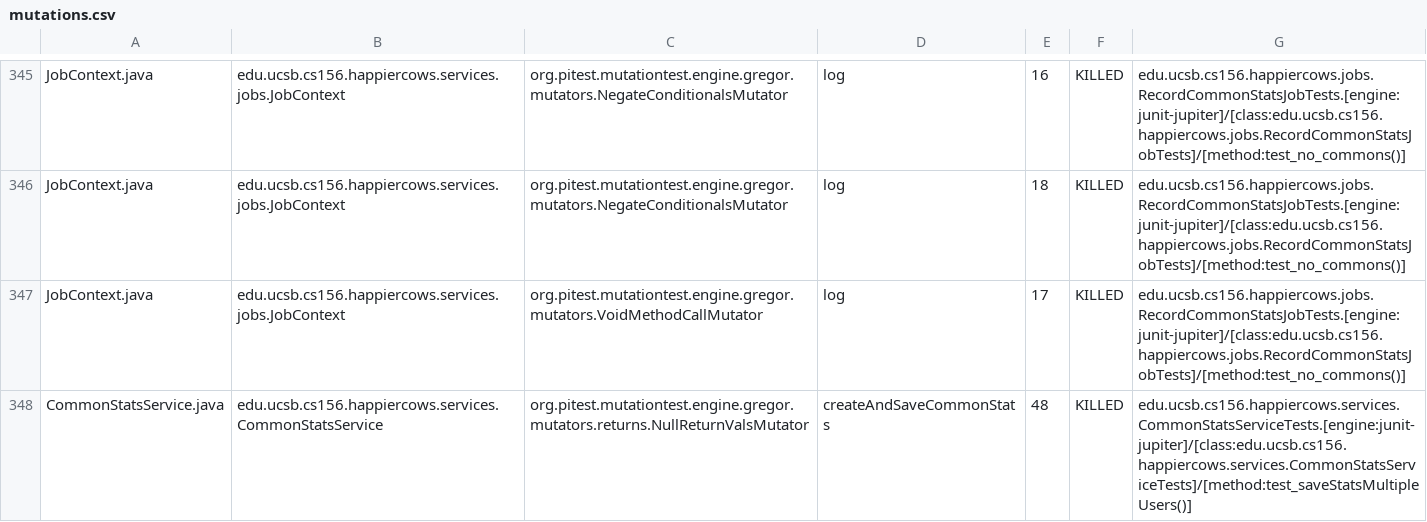
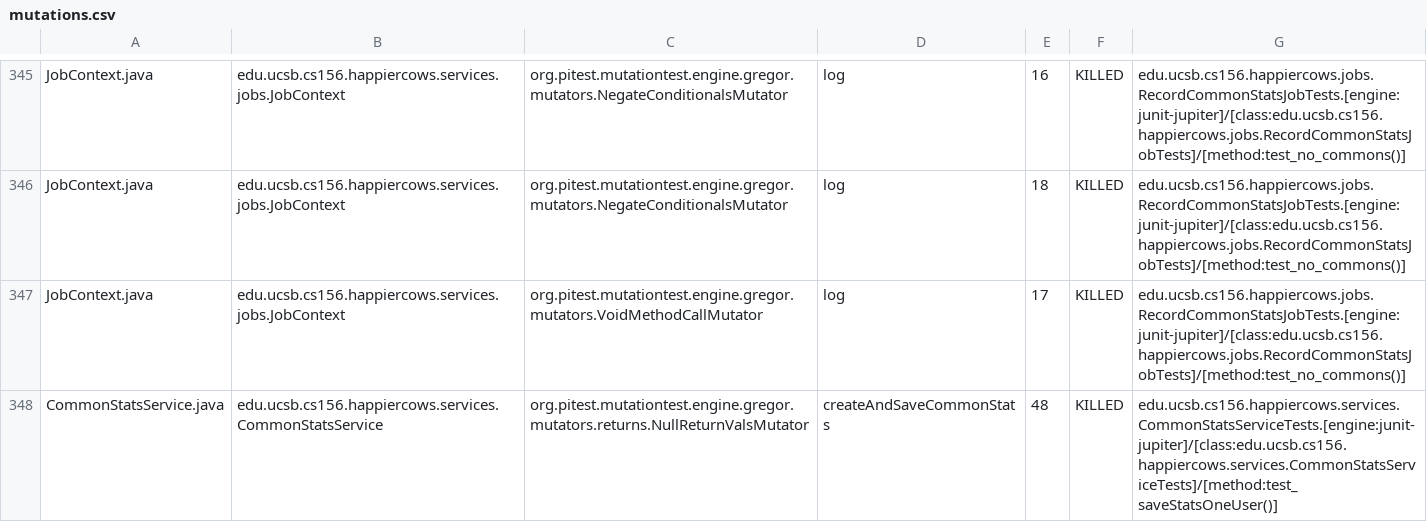
Before and after one commit to ucsb-cs156-f24/proj-happycows-f24-10, a CSV file: prs/47/pitest/mutations.csv, drawn as a sheet; only a part is shown, gaps mark what is left out; the diff covers the shown part only.

Commit message:
Deploying to gh-pages from @ ucsb-cs156-f24/proj-happycows-f24-10@6ee310ee16c615babd76091dc1bc1280d71c25e8 🚀

```diff
--- a/prs/47/pitest/mutations.csv
+++ b/prs/47/pitest/mutations.csv
@@ -347,2 +347,2 @@ JobContext.java,edu.ucsb.cs156.happiercows.services.jobs.JobContext,org.pitest.m
 JobContext.java,edu.ucsb.cs156.happiercows.services.jobs.JobContext,org.pitest.mutationtest.engine.gregor.mutators.VoidMethodCallMutator,log,17,KILLED,edu.ucsb.cs156.happiercows.jobs.RecordCommonStatsJobTests.[engine:junit-jupiter]/[class:edu.ucsb.cs156.happiercows.jobs.RecordCommonStatsJobTests]/[method:test_no_commons()]
-CommonStatsService.java,edu.ucsb.cs156.happiercows.services.CommonStatsService,org.pitest.mutationtest.engine.gregor.mutators.returns.NullReturnValsMutator,createAndSaveCommonStats,48,KILLED,edu.ucsb.cs156.happiercows.services.CommonStatsServiceTests.[engine:junit-jupiter]/[class:edu.ucsb.cs156.happiercows.services.CommonStatsServiceTests]/[method:test_saveStatsMultipleUsers()]
+CommonStatsService.java,edu.ucsb.cs156.happiercows.services.CommonStatsService,org.pitest.mutationtest.engine.gregor.mutators.returns.NullReturnValsMutator,createAndSaveCommonStats,48,KILLED,edu.ucsb.cs156.happiercows.services.CommonStatsServiceTests.[engine:junit-jupiter]/[class:edu.ucsb.cs156.happiercows.services.CommonStatsServiceTests]/[method:test_saveStatsOneUser()]
```
Also changed, not shown: 33 edited cells elsewhere in this file, 50 other files.
